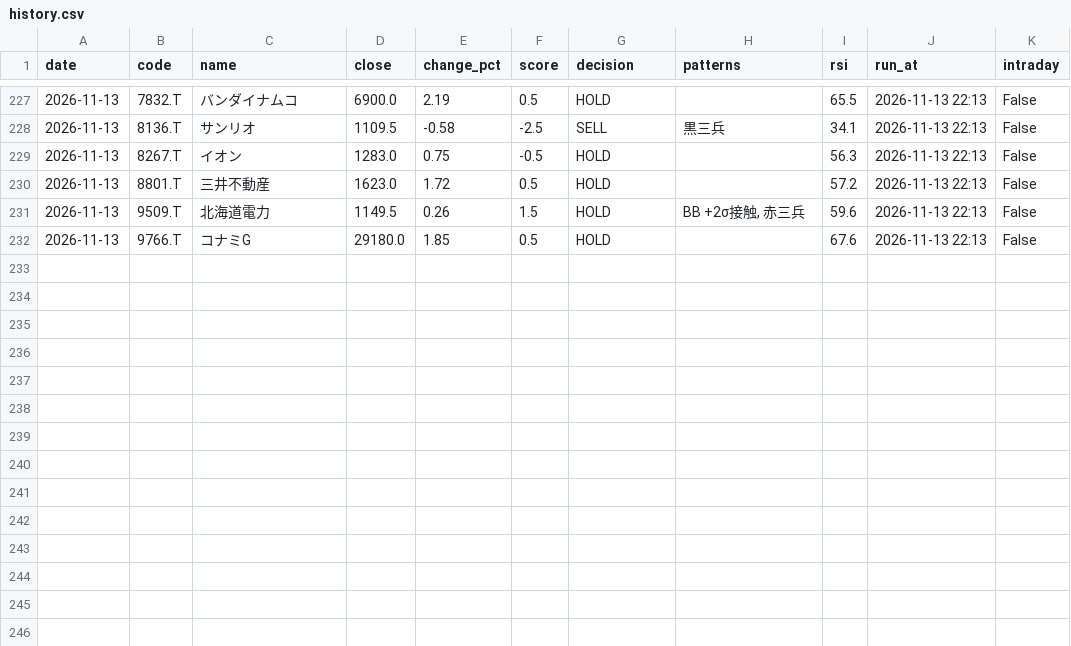
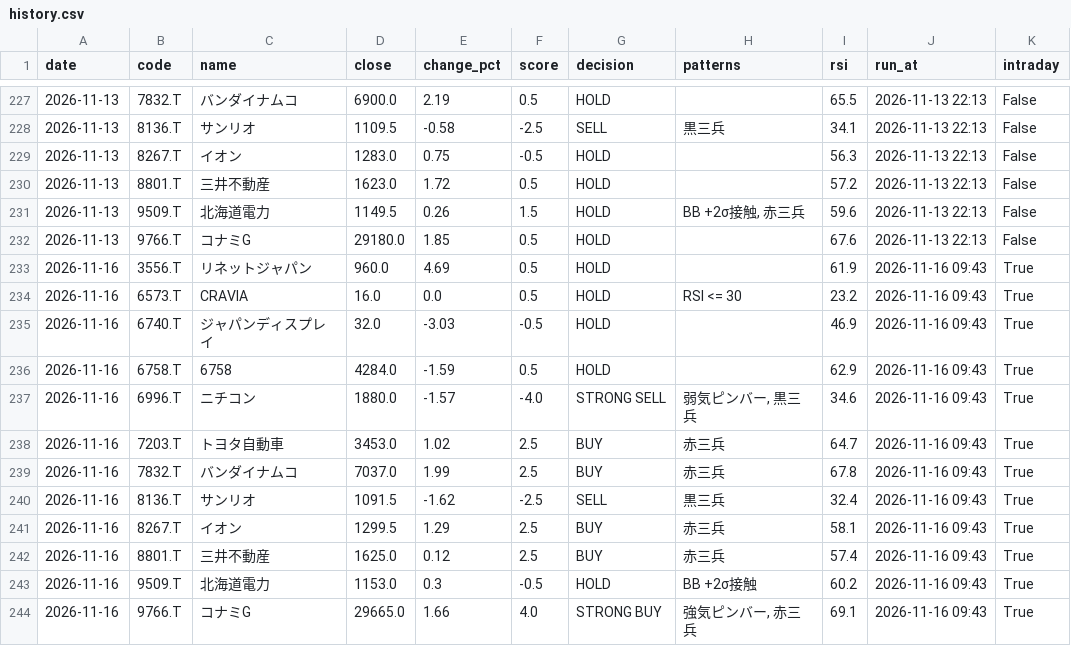
Before and after one commit to stock-bot-user64/stock-signal-ct64, a CSV file: data/history.csv, drawn as a sheet; only a part is shown, gaps mark what is left out.

```diff
--- a/data/history.csv
+++ b/data/history.csv
@@ -232 +232,13 @@
 2026-11-13,9766.T,コナミG,29180.0,1.85,0.5,HOLD,,67.6,2026-11-13 22:13,False
+2026-11-16,3556.T,リネットジャパン,960.0,4.69,0.5,HOLD,,61.9,2026-11-16 09:43,True
+2026-11-16,6573.T,CRAVIA,16.0,0.0,0.5,HOLD,RSI <= 30,23.2,2026-11-16 09:43,True
+2026-11-16,6740.T,ジャパンディスプレイ,32.0,-3.03,-0.5,HOLD,,46.9,2026-11-16 09:43,True
+2026-11-16,6758.T,6758,4284.0,-1.59,0.5,HOLD,,62.9,2026-11-16 09:43,True
+2026-11-16,6996.T,ニチコン,1880.0,-1.57,-4.0,STRONG SELL,"弱気ピンバー, 黒三兵",34.6,2026-11-16 09:43,True
+2026-11-16,7203.T,トヨタ自動車,3453.0,1.02,2.5,BUY,赤三兵,64.7,2026-11-16 09:43,True
+2026-11-16,7832.T,バンダイナムコ,7037.0,1.99,2.5,BUY,赤三兵,67.8,2026-11-16 09:43,True
+2026-11-16,8136.T,サンリオ,1091.5,-1.62,-2.5,SELL,黒三兵,32.4,2026-11-16 09:43,True
+2026-11-16,8267.T,イオン,1299.5,1.29,2.5,BUY,赤三兵,58.1,2026-11-16 09:43,True
+2026-11-16,8801.T,三井不動産,1625.0,0.12,2.5,BUY,赤三兵,57.4,2026-11-16 09:43,True
+2026-11-16,9509.T,北海道電力,1153.0,0.3,-0.5,HOLD,BB +2σ接触,60.2,2026-11-16 09:43,True
+2026-11-16,9766.T,コナミG,29665.0,1.66,4.0,STRONG BUY,"強気ピンバー, 赤三兵",69.1,2026-11-16 09:43,True
```
Also changed, not shown: 2 other files.
